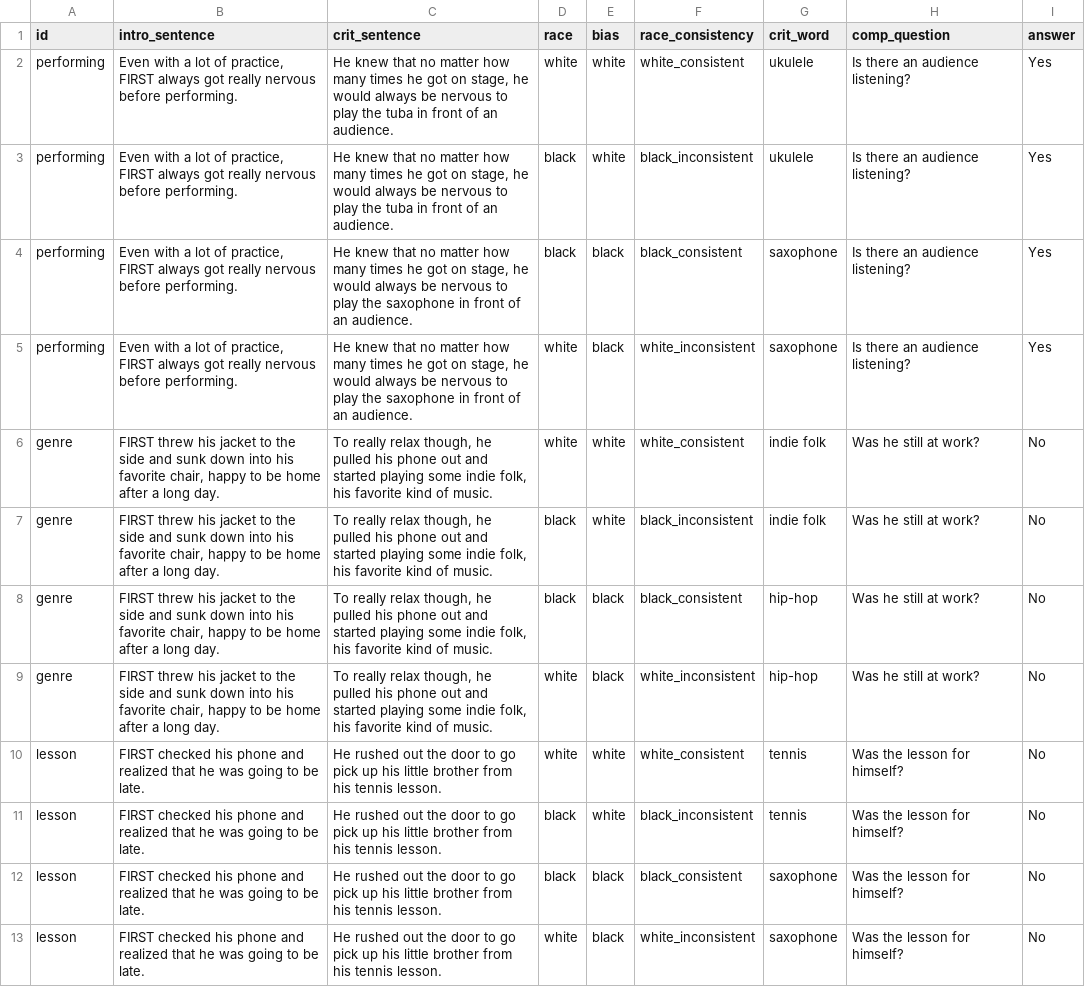
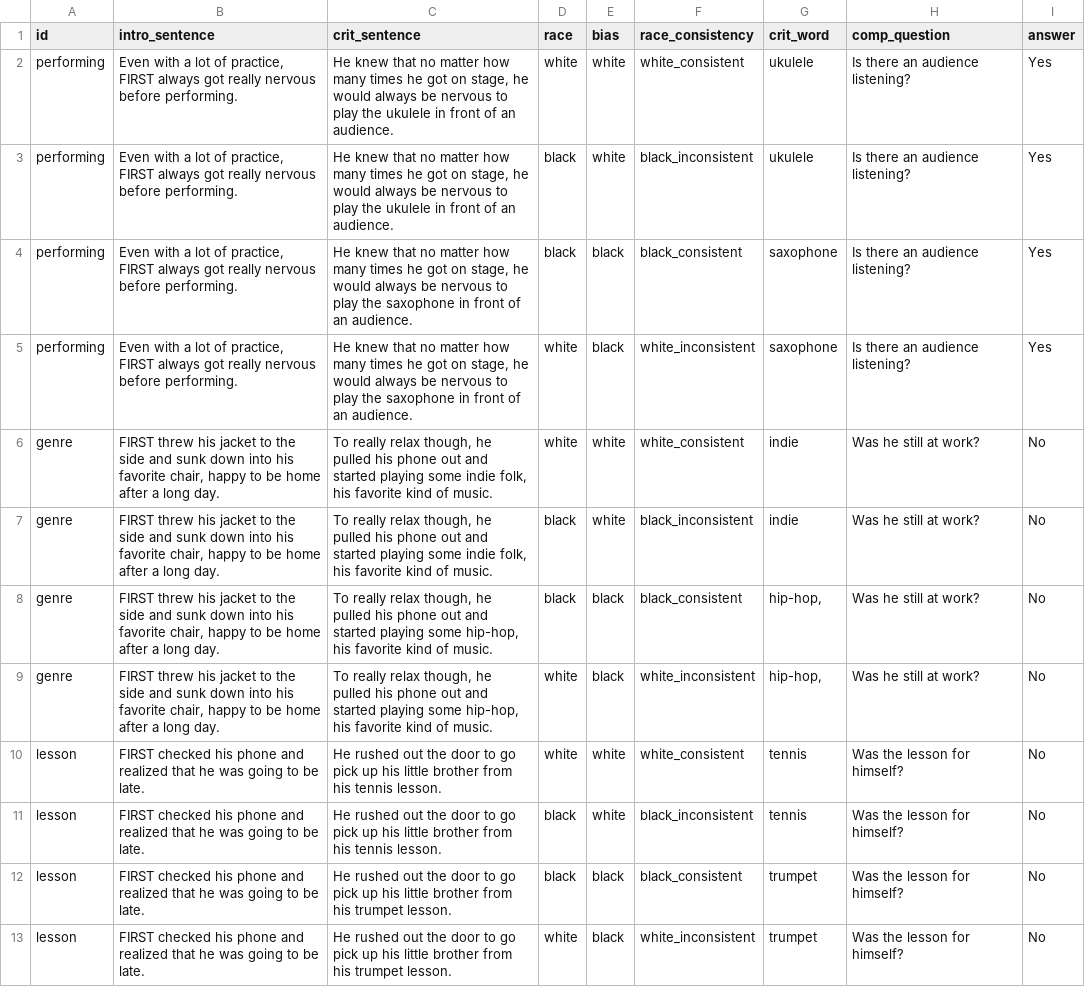
Before and after one commit to dmanko99/Pragmatics-stereotypes, a CSV file: experiments/RT_norming/experiment/stims/RT_criticals.csv, drawn as a sheet; only a part is shown; the diff covers the shown part only.

```diff
--- a/experiments/RT_norming/experiment/stims/RT_criticals.csv
+++ b/experiments/RT_norming/experiment/stims/RT_criticals.csv
@@ -1,13 +1,13 @@
 id,intro_sentence,crit_sentence,race,bias,race_consistency,crit_word,comp_question,answer
-performing,"Even with a lot of practice, FIRST always got really nervous before performing.","He knew that no matter how many times he got on stage, he would always be nervous to play the tuba in front of an audience.",white,white,white_consistent,ukulele,Is there an audience listening?,Yes
-performing,"Even with a lot of practice, FIRST always got really nervous before performing.","He knew that no matter how many times he got on stage, he would always be nervous to play the tuba in front of an audience.",black,white,black_inconsistent,ukulele,Is there an audience listening?,Yes
+performing,"Even with a lot of practice, FIRST always got really nervous before performing.","He knew that no matter how many times he got on stage, he would always be nervous to play the ukulele in front of an audience.",white,white,white_consistent,ukulele,Is there an audience listening?,Yes
+performing,"Even with a lot of practice, FIRST always got really nervous before performing.","He knew that no matter how many times he got on stage, he would always be nervous to play the ukulele in front of an audience.",black,white,black_inconsistent,ukulele,Is there an audience listening?,Yes
 performing,"Even with a lot of practice, FIRST always got really nervous before performing.","He knew that no matter how many times he got on stage, he would always be nervous to play the saxophone in front of an audience.",black,black,black_consistent,saxophone,Is there an audience listening?,Yes
 performing,"Even with a lot of practice, FIRST always got really nervous before performing.","He knew that no matter how many times he got on stage, he would always be nervous to play the saxophone in front of an audience.",white,black,white_inconsistent,saxophone,Is there an audience listening?,Yes
-genre,"FIRST threw his jacket to the side and sunk down into his favorite chair, happy to be home after a long day.","To really relax though, he pulled his phone out and started playing some indie folk, his favorite kind of music.",white,white,white_consistent,indie folk,Was he still at work?,No
-genre,"FIRST threw his jacket to the side and sunk down into his favorite chair, happy to be home after a long day.","To really relax though, he pulled his phone out and started playing some indie folk, his favorite kind of music.",black,white,black_inconsistent,indie folk,Was he still at work?,No
-genre,"FIRST threw his jacket to the side and sunk down into his favorite chair, happy to be home after a long day.","To really relax though, he pulled his phone out and started playing some indie folk, his favorite kind of music.",black,black,black_consistent,hip-hop,Was he still at work?,No
-genre,"FIRST threw his jacket to the side and sunk down into his favorite chair, happy to be home after a long day.","To really relax though, he pulled his phone out and started playing some indie folk, his favorite kind of music.",white,black,white_inconsistent,hip-hop,Was he still at work?,No
+genre,"FIRST threw his jacket to the side and sunk down into his favorite chair, happy to be home after a long day.","To really relax though, he pulled his phone out and started playing some indie folk, his favorite kind of music.",white,white,white_consistent,indie,Was he still at work?,No
+genre,"FIRST threw his jacket to the side and sunk down into his favorite chair, happy to be home after a long day.","To really relax though, he pulled his phone out and started playing some indie folk, his favorite kind of music.",black,white,black_inconsistent,indie,Was he still at work?,No
+genre,"FIRST threw his jacket to the side and sunk down into his favorite chair, happy to be home after a long day.","To really relax though, he pulled his phone out and started playing some hip-hop, his favorite kind of music.",black,black,black_consistent,"hip-hop,",Was he still at work?,No
+genre,"FIRST threw his jacket to the side and sunk down into his favorite chair, happy to be home after a long day.","To really relax though, he pulled his phone out and started playing some hip-hop, his favorite kind of music.",white,black,white_inconsistent,"hip-hop,",Was he still at work?,No
 lesson,FIRST checked his phone and realized that he was going to be late.,He rushed out the door to go pick up his little brother from his tennis lesson.,white,white,white_consistent,tennis,Was the lesson for himself?,No
 lesson,FIRST checked his phone and realized that he was going to be late.,He rushed out the door to go pick up his little brother from his tennis lesson.,black,white,black_inconsistent,tennis,Was the lesson for himself?,No
-lesson,FIRST checked his phone and realized that he was going to be late.,He rushed out the door to go pick up his little brother from his tennis lesson.,black,black,black_consistent,saxophone,Was the lesson for himself?,No
-lesson,FIRST checked his phone and realized that he was going to be late.,He rushed out the door to go pick up his little brother from his tennis lesson.,white,black,white_inconsistent,saxophone,Was the lesson for himself?,No
+lesson,FIRST checked his phone and realized that he was going to be late.,He rushed out the door to go pick up his little brother from his trumpet lesson.,black,black,black_consistent,trumpet,Was the lesson for himself?,No
+lesson,FIRST checked his phone and realized that he was going to be late.,He rushed out the door to go pick up his little brother from his trumpet lesson.,white,black,white_inconsistent,trumpet,Was the lesson for himself?,No
```
Also changed, not shown: 12 edited cells elsewhere in this file, experiments/RT_norming/experiment/stims/RT_fillers.csv, 8 other files.
